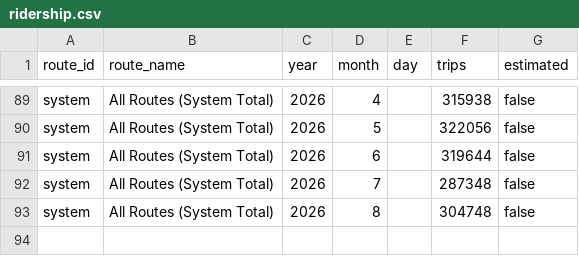
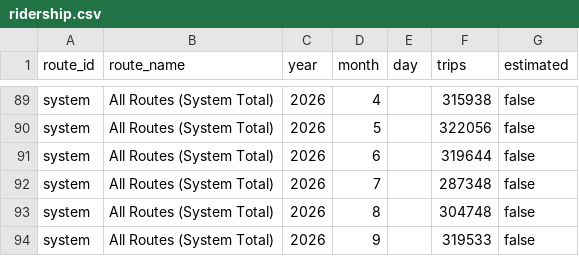
Before and after one commit to nivram80/metro-ridership-dashboard, a CSV file: data/ridership.csv, drawn as a sheet; only a part is shown, gaps mark what is left out.

```diff
--- a/data/ridership.csv
+++ b/data/ridership.csv
@@ -93 +93,2 @@ system,All Routes (System Total),2026,7,,287348,false
 system,All Routes (System Total),2026,8,,304748,false
+system,All Routes (System Total),2026,9,,319533,false
```
Also changed, not shown: data/route-estimates-2026.csv, 4 other files.
